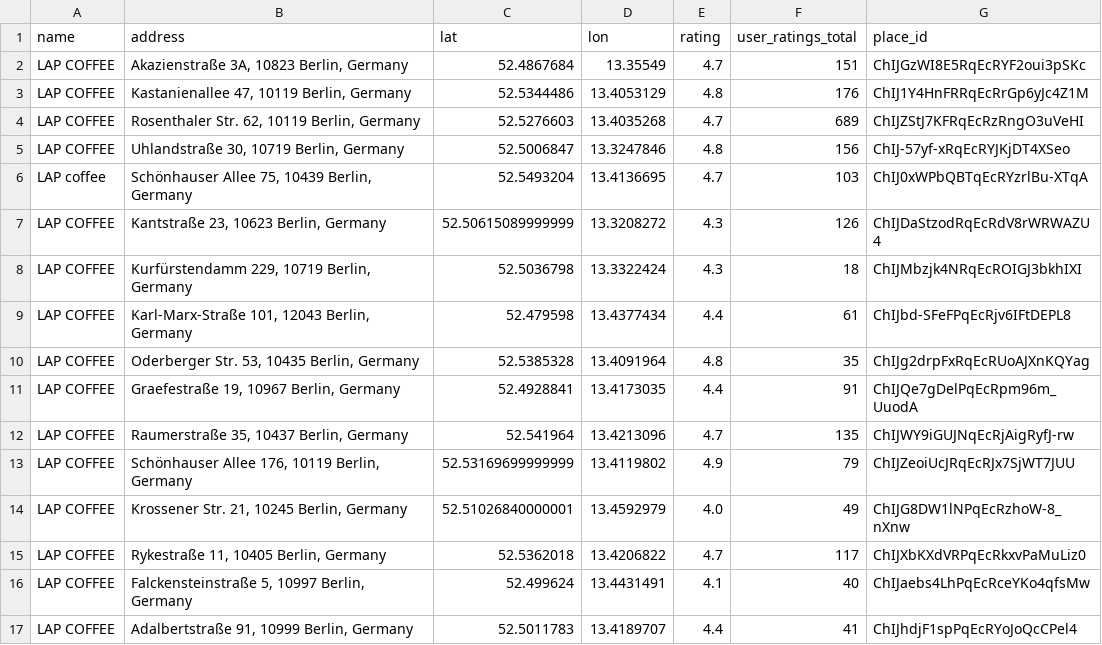
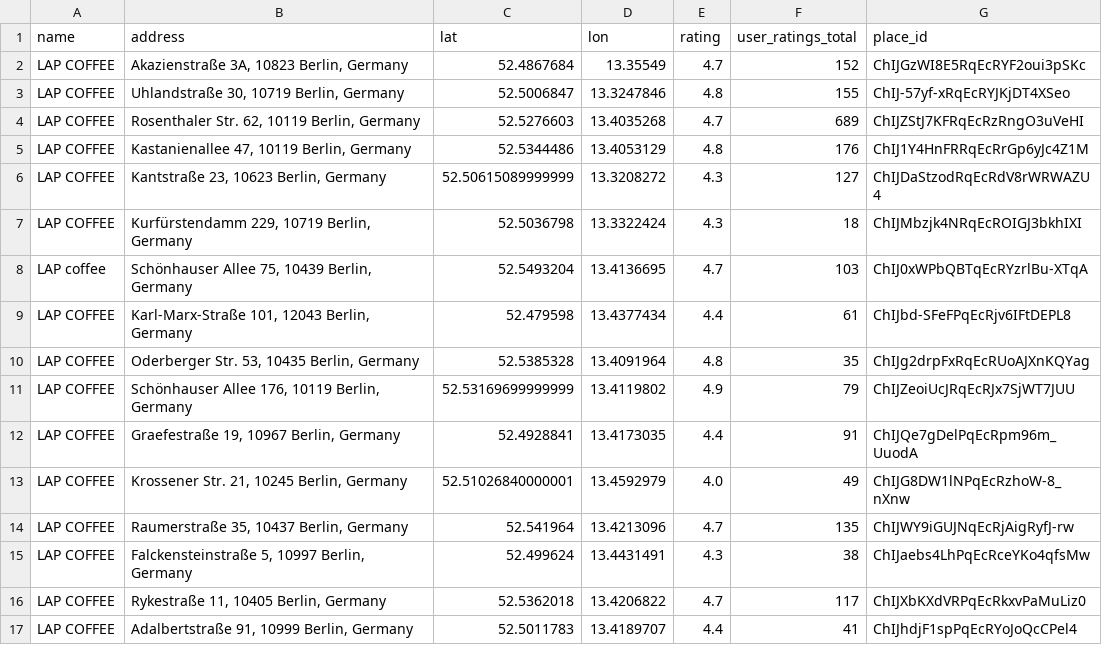
Before and after one commit to tolgasabanoglu/which-lap-coffee-should-i-visit-today, a CSV file: data/processed/lap_locations_google.csv, drawn as a sheet.

```diff
--- a/data/processed/lap_locations_google.csv
+++ b/data/processed/lap_locations_google.csv
@@ -1,17 +1,17 @@
 name,address,lat,lon,rating,user_ratings_total,place_id
-LAP COFFEE,"Akazienstraße 3A, 10823 Berlin, Germany",52.4867684,13.35549,4.7,151,ChIJGzWI8E5RqEcRYF2oui3pSKc
+LAP COFFEE,"Akazienstraße 3A, 10823 Berlin, Germany",52.4867684,13.35549,4.7,152,ChIJGzWI8E5RqEcRYF2oui3pSKc
+LAP COFFEE,"Uhlandstraße 30, 10719 Berlin, Germany",52.5006847,13.3247846,4.8,155,ChIJ-57yf-xRqEcRYJKjDT4XSeo
+LAP COFFEE,"Rosenthaler Str. 62, 10119 Berlin, Germany",52.5276603,13.4035268,4.7,689,ChIJZStJ7KFRqEcRzRngO3uVeHI
 LAP COFFEE,"Kastanienallee 47, 10119 Berlin, Germany",52.5344486,13.4053129,4.8,176,ChIJ1Y4HnFRRqEcRrGp6yJc4Z1M
-LAP COFFEE,"Rosenthaler Str. 62, 10119 Berlin, Germany",52.5276603,13.4035268,4.7,689,ChIJZStJ7KFRqEcRzRngO3uVeHI
-LAP COFFEE,"Uhlandstraße 30, 10719 Berlin, Germany",52.5006847,13.3247846,4.8,156,ChIJ-57yf-xRqEcRYJKjDT4XSeo
+LAP COFFEE,"Kantstraße 23, 10623 Berlin, Germany",52.50615089999999,13.3208272,4.3,127,ChIJDaStzodRqEcRdV8rWRWAZU4
+LAP COFFEE,"Kurfürstendamm 229, 10719 Berlin, Germany",52.5036798,13.3322424,4.3,18,ChIJMbzjk4NRqEcROIGJ3bkhIXI
 LAP coffee,"Schönhauser Allee 75, 10439 Berlin, Germany",52.5493204,13.4136695,4.7,103,ChIJ0xWPbQBTqEcRYzrlBu-XTqA
-LAP COFFEE,"Kantstraße 23, 10623 Berlin, Germany",52.50615089999999,13.3208272,4.3,126,ChIJDaStzodRqEcRdV8rWRWAZU4
-LAP COFFEE,"Kurfürstendamm 229, 10719 Berlin, Germany",52.5036798,13.3322424,4.3,18,ChIJMbzjk4NRqEcROIGJ3bkhIXI
 LAP COFFEE,"Karl-Marx-Straße 101, 12043 Berlin, Germany",52.479598,13.4377434,4.4,61,ChIJbd-SFeFPqEcRjv6IFtDEPL8
 LAP COFFEE,"Oderberger Str. 53, 10435 Berlin, Germany",52.5385328,13.4091964,4.8,35,ChIJg2drpFxRqEcRUoAJXnKQYag
+LAP COFFEE,"Schönhauser Allee 176, 10119 Berlin, Germany",52.53169699999999,13.4119802,4.9,79,ChIJZeoiUcJRqEcRJx7SjWT7JUU
 LAP COFFEE,"Graefestraße 19, 10967 Berlin, Germany",52.4928841,13.4173035,4.4,91,ChIJQe7gDelPqEcRpm96m_UuodA
+LAP COFFEE,"Krossener Str. 21, 10245 Berlin, Germany",52.51026840000001,13.4592979,4.0,49,ChIJG8DW1lNPqEcRzhoW-8_nXnw
 LAP COFFEE,"Raumerstraße 35, 10437 Berlin, Germany",52.541964,13.4213096,4.7,135,ChIJWY9iGUJNqEcRjAigRyfJ-rw
-LAP COFFEE,"Schönhauser Allee 176, 10119 Berlin, Germany",52.53169699999999,13.4119802,4.9,79,ChIJZeoiUcJRqEcRJx7SjWT7JUU
-LAP COFFEE,"Krossener Str. 21, 10245 Berlin, Germany",52.51026840000001,13.4592979,4.0,49,ChIJG8DW1lNPqEcRzhoW-8_nXnw
+LAP COFFEE,"Falckensteinstraße 5, 10997 Berlin, Germany",52.499624,13.4431491,4.3,38,ChIJaebs4LhPqEcRceYKo4qfsMw
 LAP COFFEE,"Rykestraße 11, 10405 Berlin, Germany",52.5362018,13.4206822,4.7,117,ChIJXbKXdVRPqEcRkxvPaMuLiz0
-LAP COFFEE,"Falckensteinstraße 5, 10997 Berlin, Germany",52.499624,13.4431491,4.1,40,ChIJaebs4LhPqEcRceYKo4qfsMw
 LAP COFFEE,"Adalbertstraße 91, 10999 Berlin, Germany",52.5011783,13.4189707,4.4,41,ChIJhdjF1spPqEcRYoJoQcCPel4
```
Also changed, not shown: 16 other files.
